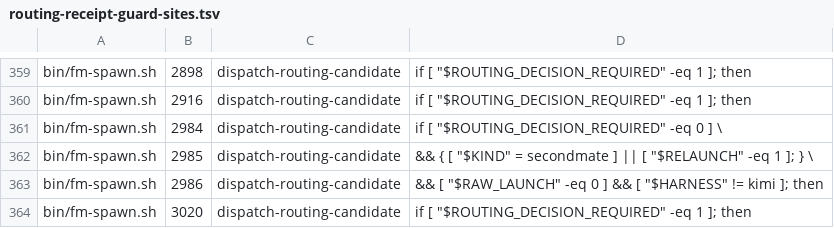
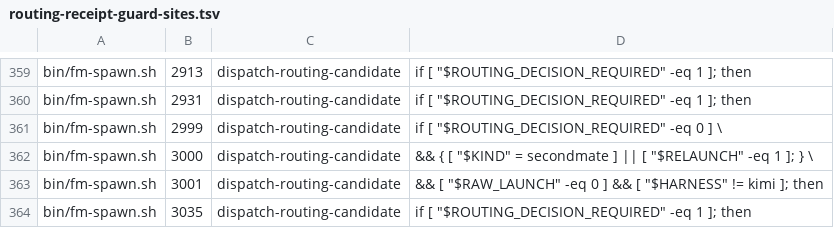
Before and after one commit to kunchenguid/firstmate, a TSV file: docs/verification/routing-receipt-guard-sites.tsv, drawn as a sheet; only a part is shown, gaps mark what is left out; the diff covers the shown part only; the diff names each change by its address in the sheet, - before the commit and + after, or states it on an @@ line.

```diff
--- a/docs/verification/routing-receipt-guard-sites.tsv
+++ b/docs/verification/routing-receipt-guard-sites.tsv
-B359: 2898
+B359: 2913
-B360: 2916
+B360: 2931
-B361: 2984
+B361: 2999
-B362: 2985
+B362: 3000
-B363: 2986
+B363: 3001
-B364: 3020
+B364: 3035
```
Also changed, not shown: 18 added rows, 18 removed rows and 32 edited cells elsewhere in this file.
